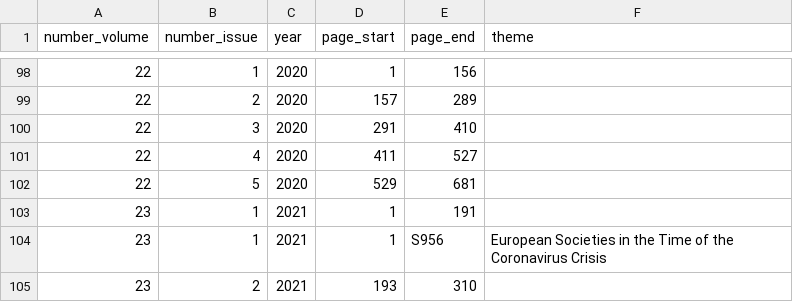
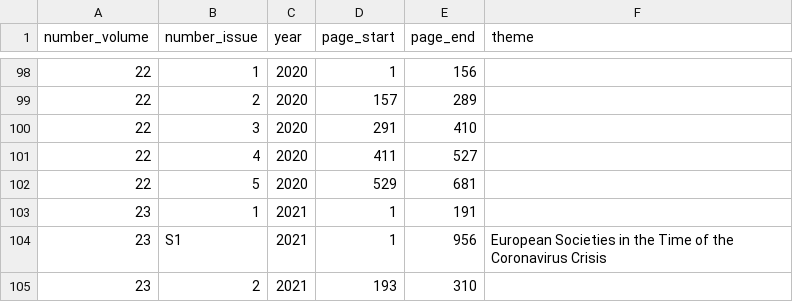
Before and after one commit to savourdxl/PopStudies_Review, a CSV file: data/info/info_issue_o_1.csv, drawn as a sheet; only a part is shown, gaps mark what is left out.

```diff
--- a/data/info/info_issue_o_1.csv
+++ b/data/info/info_issue_o_1.csv
@@ -103,3 +103,3 @@ number_volume,number_issue,year,page_start,page_end,theme
 23,1,2021,1,191,
-23,1,2021,1,S956,European Societies in the Time of the Coronavirus Crisis
+23,S1,2021,1,956,European Societies in the Time of the Coronavirus Crisis
 23,2,2021,193,310,
```
Also changed, not shown: data/info/info_issue_o.csv, data/website_article/article_vol23_isu1.csv, 16 other files.
